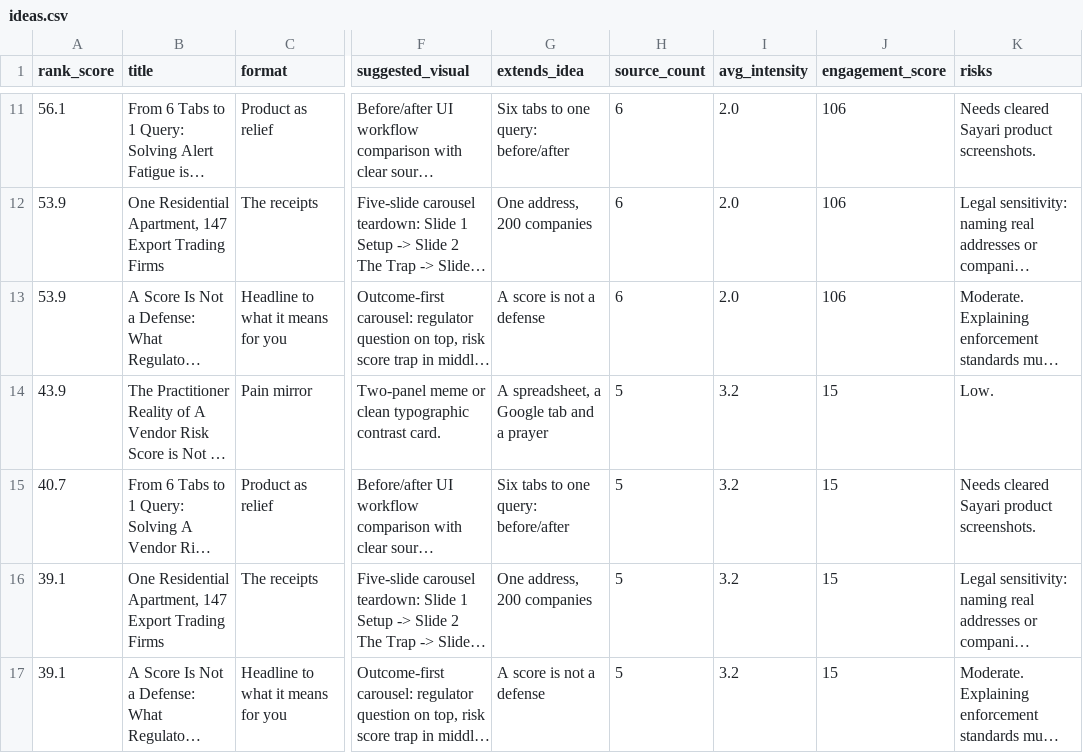
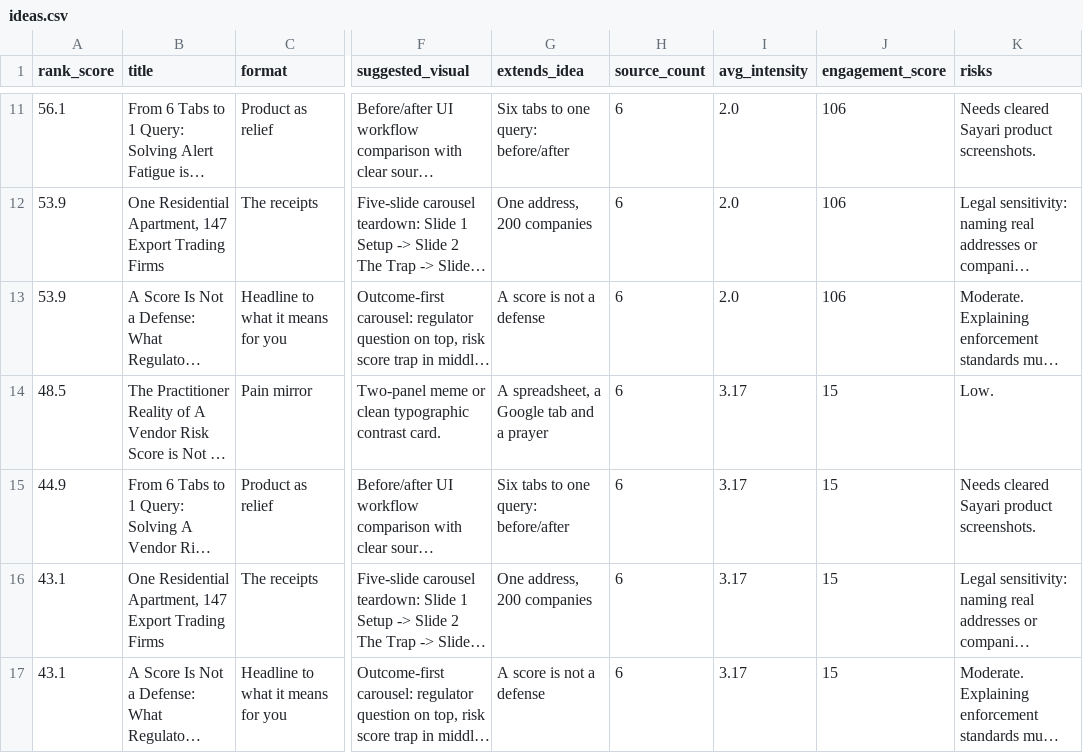
Before and after one commit to terriblyoffendedmarketer-stack/sayari, a CSV file: ideas.csv, drawn as a sheet; only a part is shown, gaps mark what is left out; long unchanged cells end in …; the diff names each change by its address in the sheet, - before the commit and + after, or states it on an @@ line.

```diff
--- a/ideas.csv
+++ b/ideas.csv
-A14 (rank_score): 43.9
+A14 (rank_score): 48.5
-H14:H17 (source_count): 5
+H14:H17 (source_count): 6
-I14:I17 (avg_intensity): 3.2
+I14:I17 (avg_intensity): 3.17
-A15 (rank_score): 40.7
+A15 (rank_score): 44.9
-A16:A17 (rank_score): 39.1
+A16:A17 (rank_score): 43.1
```
Also changed, not shown: glossary.csv, raw_items.csv, 6 other files.
